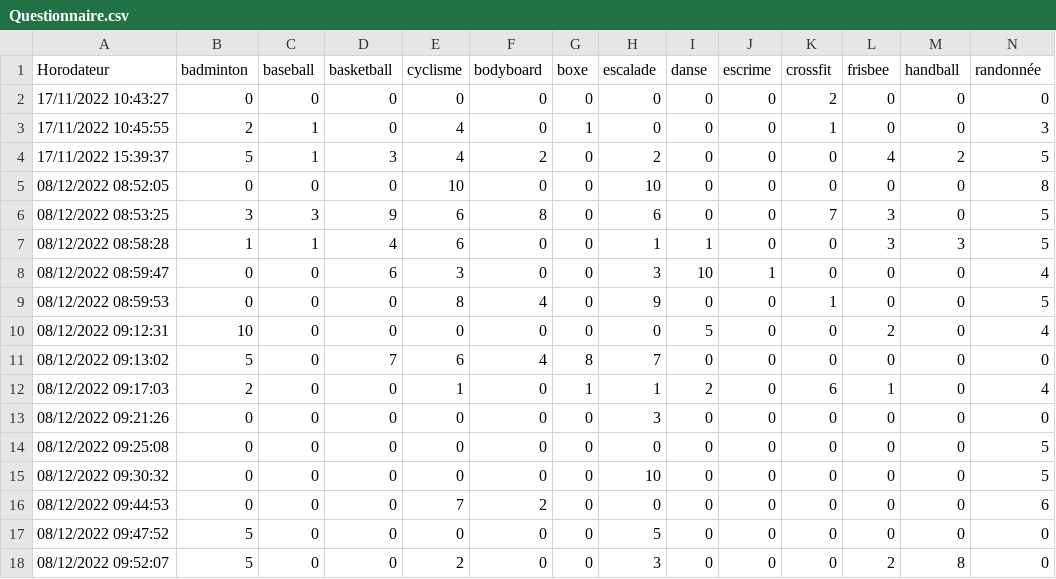
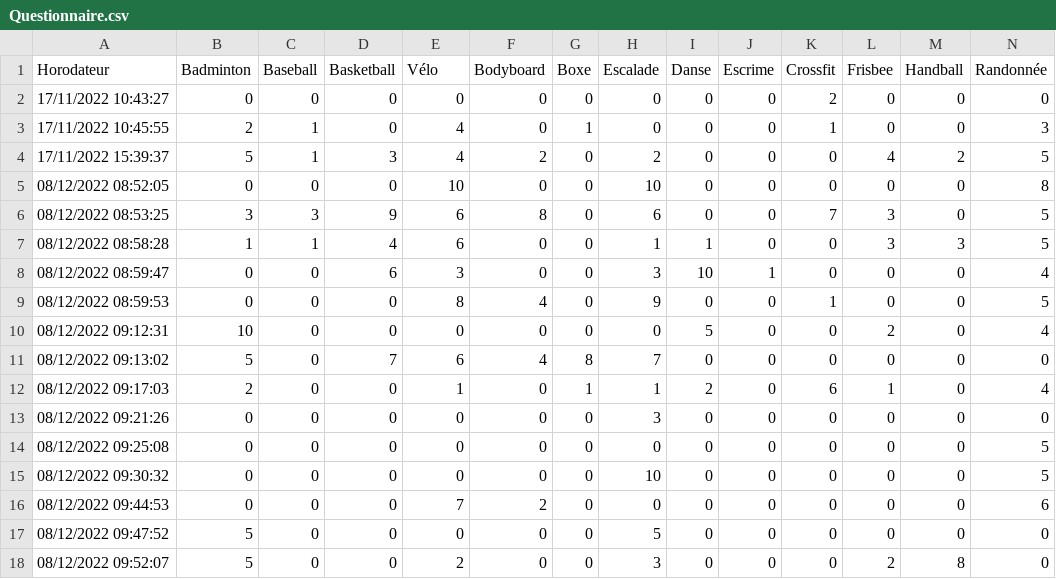
Before and after one commit to ElieCaratge/montre-connectee, a CSV file: Data/Questionnaire.csv, drawn as a sheet; only a part is shown; the diff covers the shown part only; the diff names each change by its address in the sheet, - before the commit and + after, or states it on an @@ line.

Commit message:
Update questionnaire

```diff
--- a/Data/Questionnaire.csv
+++ b/Data/Questionnaire.csv
-B1: badminton
+B1: Badminton
-C1: baseball
+C1: Baseball
-D1: basketball
+D1: Basketball
-E1: cyclisme
+E1: Vélo
-F1: bodyboard
+F1: Bodyboard
-G1: boxe
+G1: Boxe
-H1: escalade
+H1: Escalade
-I1: danse
+I1: Danse
-J1: escrime
+J1: Escrime
-K1: crossfit
+K1: Crossfit
-L1: frisbee
+L1: Frisbee
-M1: handball
+M1: Handball
-N1: randonnée
+N1: Randonnée
```
Also changed, not shown: 18 edited cells elsewhere in this file.
